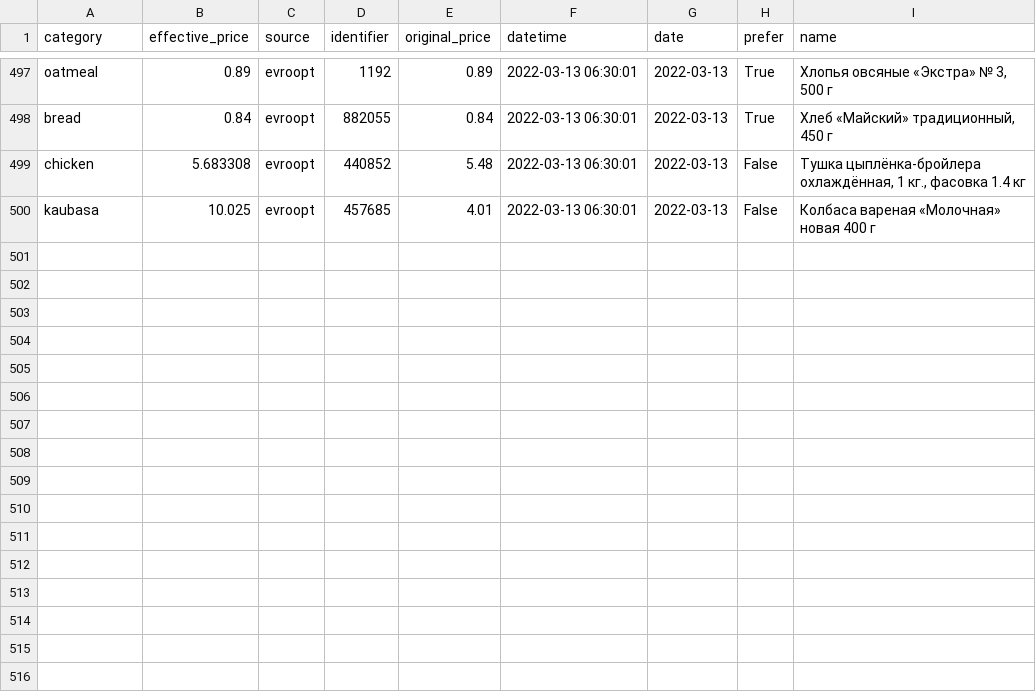
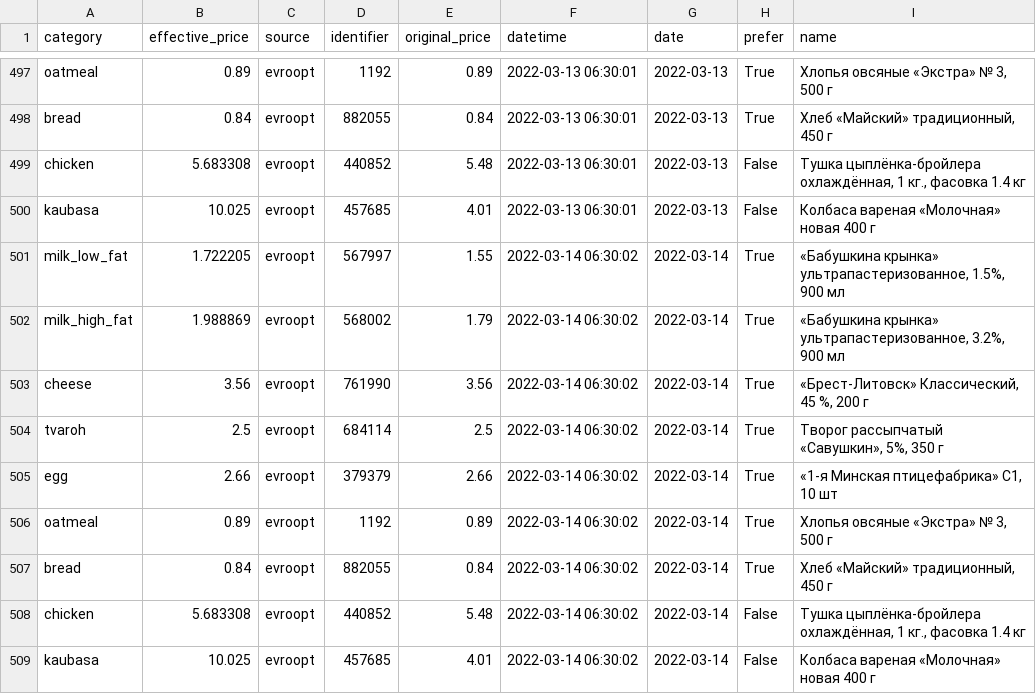
Before and after one commit to demidov91/price-monitor, a CSV file: info.csv, drawn as a sheet; only a part is shown, gaps mark what is left out.

Commit message:
Add data

```diff
--- a/info.csv
+++ b/info.csv
@@ -500 +500,10 @@ chicken,5.683308,evroopt,440852,5.48,2022-03-13 06:30:01,2022-03-13,False,"Ту
 kaubasa,10.025,evroopt,457685,4.01,2022-03-13 06:30:01,2022-03-13,False,Колбаса вареная «Молочная» новая 400 г
+milk_low_fat,1.722205,evroopt,567997,1.55,2022-03-14 06:30:02,2022-03-14,True,"«Бабушкина крынка» ультрапастеризованное, 1.5%, 900 мл"
+milk_high_fat,1.988869,evroopt,568002,1.79,2022-03-14 06:30:02,2022-03-14,True,"«Бабушкина крынка» ультрапастеризованное, 3.2%, 900 мл"
+cheese,3.56,evroopt,761990,3.56,2022-03-14 06:30:02,2022-03-14,True,"«Брест-Литовск» Классический, 45 %, 200 г"
+tvaroh,2.5,evroopt,684114,2.5,2022-03-14 06:30:02,2022-03-14,True,"Творог рассыпчатый «Савушкин», 5%, 350 г"
+egg,2.66,evroopt,379379,2.66,2022-03-14 06:30:02,2022-03-14,True,"«1-я Минская птицефабрика» С1, 10 шт"
+oatmeal,0.89,evroopt,1192,0.89,2022-03-14 06:30:02,2022-03-14,True,"Хлопья овсяные «Экстра» № 3, 500 г"
+bread,0.84,evroopt,882055,0.84,2022-03-14 06:30:02,2022-03-14,True,"Хлеб «Майский» традиционный, 450 г"
+chicken,5.683308,evroopt,440852,5.48,2022-03-14 06:30:02,2022-03-14,False,"Тушка цыплёнка-бройлера охлаждённая, 1 кг., фасовка 1.4 кг"
+kaubasa,10.025,evroopt,457685,4.01,2022-03-14 06:30:02,2022-03-14,False,Колбаса вареная «Молочная» новая 400 г
```
Also changed, not shown: 1 other file.
